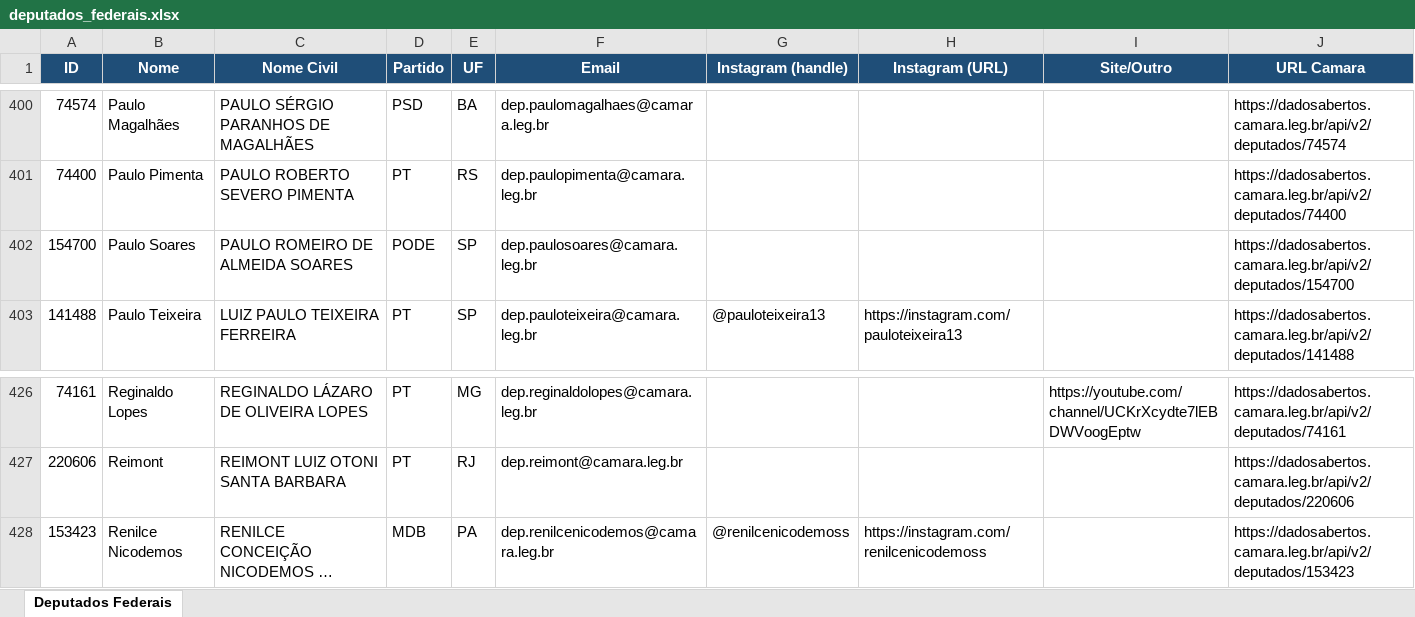
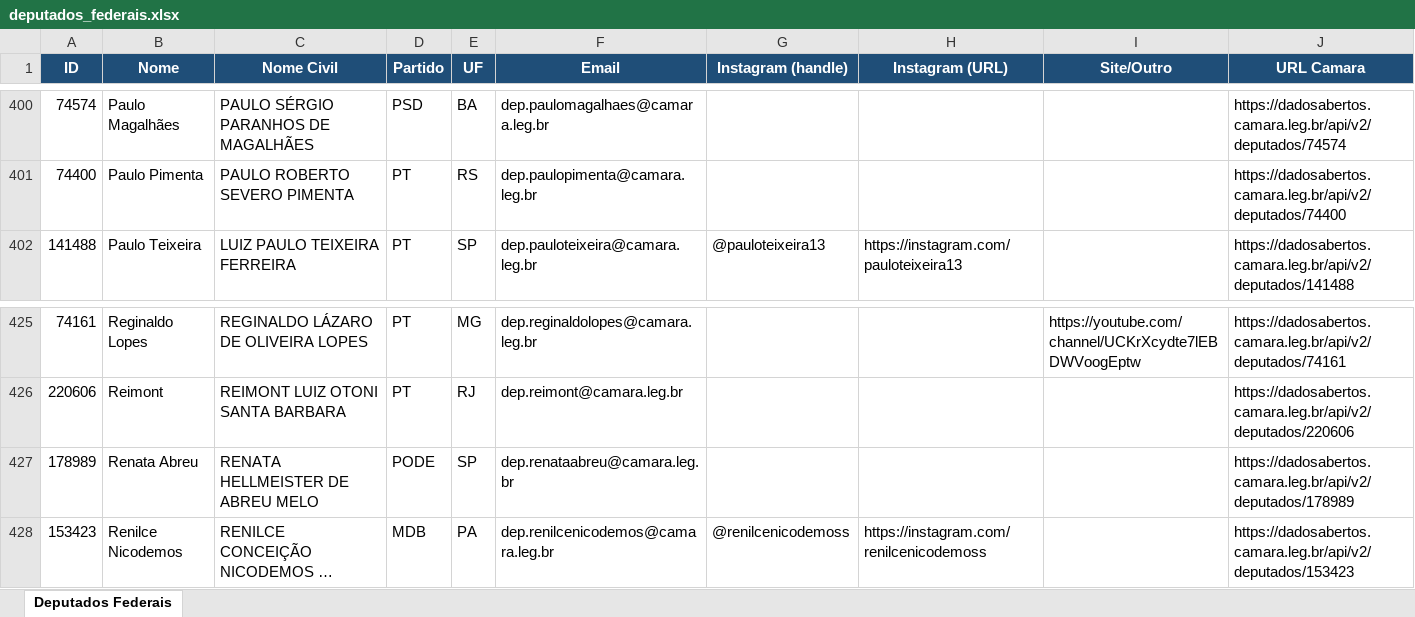
Before and after one commit to philipeassessoria-lgtm/monitor-deputados, an Excel workbook: deputados_federais.xlsx, sheet Deputados Federais, drawn as a sheet; only a part is shown, gaps mark what is left out; long unchanged cells end in …; values as stored, in another font and other column widths than the file's, no borders; removed rows and columns are numbered as before the commit, all else as after; the diff names each change by its address in the sheet, - before the commit and + after, or states it on an @@ line.

```diff
--- a/deputados_federais.xlsx (sheet Deputados Federais)
+++ b/deputados_federais.xlsx (sheet Deputados Federais)
-row 402: 154700 | Paulo Soares | PAULO ROMEIRO DE ALMEIDA SOARES | PODE | SP | dep.paulosoares@camara.leg.br |  |  |  | https://dadosabertos.camara.leg.br/api/v2/deputados/154700
+row 427: 178989 | Renata Abreu | RENATA HELLMEISTER DE ABREU MELO | PODE | SP | dep.renataabreu@camara.leg.br |  |  |  | https://dadosabertos.camara.leg.br/api/v2/deputados/178989
```
Also changed, not shown: deputados_estaduais.xlsx, 1 other file.
